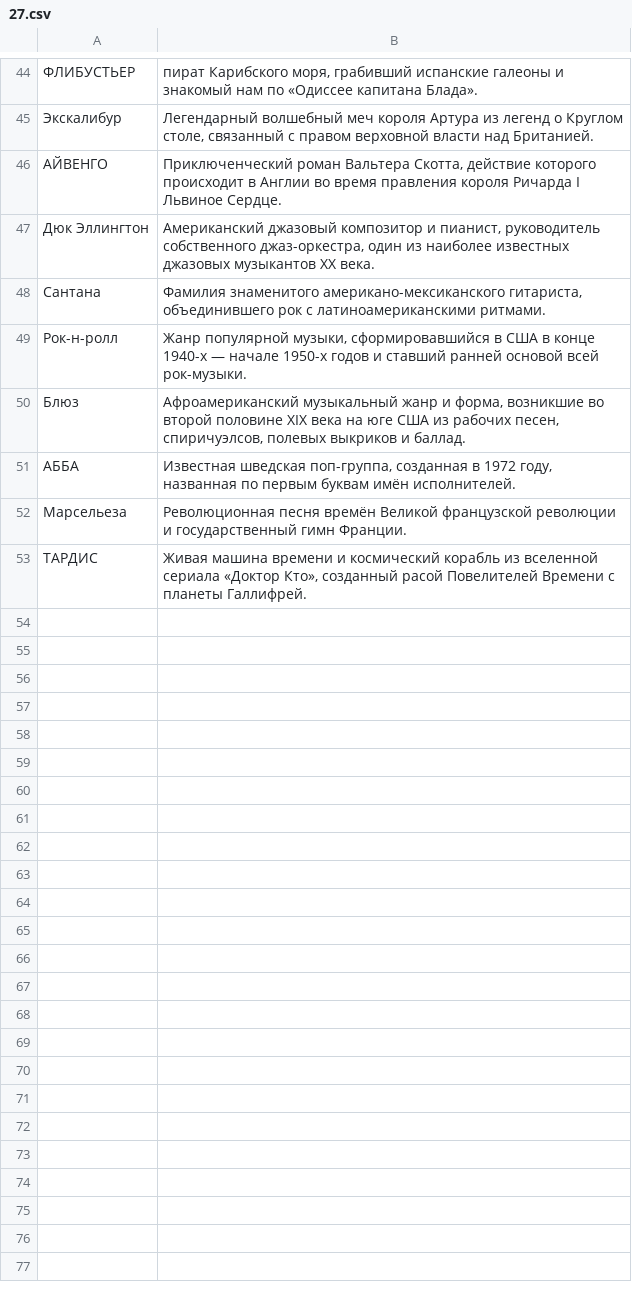
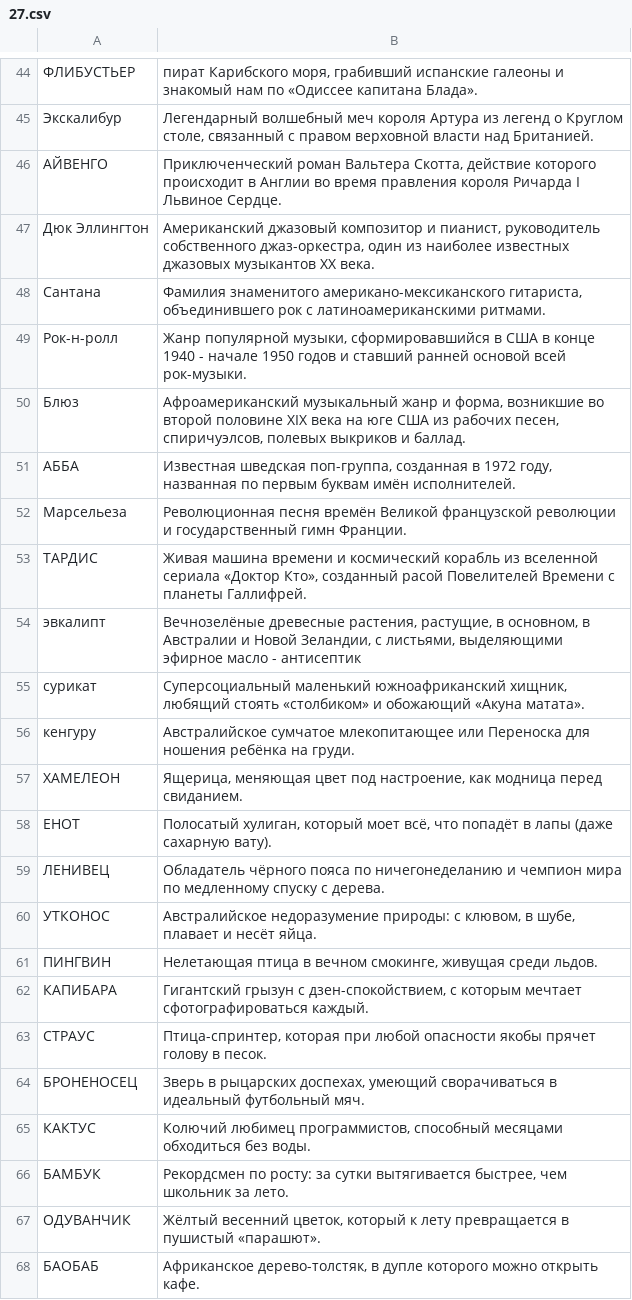
Before and after one commit to ovolosov-lab/railway-crossword-game, a CSV file: backend/migrations/words/27.csv, drawn as a sheet; only a part is shown, gaps mark what is left out; the diff covers the shown part only.

Commit message:
The algorithm for obtaining crossing words been modified.

```diff
--- a/backend/migrations/words/27.csv
+++ b/backend/migrations/words/27.csv
@@ -48,3 +48,3 @@
 "Сантана";"Фамилия знаменитого американо-мексиканского гитариста, объединившего рок с латиноамериканскими ритмами."
-"Рок-н-ролл";"Жанр популярной музыки, сформировавшийся в США в конце 1940-х — начале 1950-х годов и ставший ранней основой всей рок-музыки."
+"Рок-н-ролл";"Жанр популярной музыки, сформировавшийся в США в конце 1940 - начале 1950 годов и ставший ранней основой всей рок-музыки."
 "Блюз";"Афроамериканский музыкальный жанр и форма, возникшие во второй половине XIX века на юге США из рабочих песен, спиричуэлсов, полевых выкриков и баллад."
@@ -53 +53,16 @@
 "ТАРДИС";"Живая машина времени и космический корабль из вселенной сериала «Доктор Кто», созданный расой Повелителей Времени с планеты Галлифрей."
+"эвкалипт";"Вечнозелёные древесные растения, растущие, в основном, в Австралии и Новой Зеландии, с листьями, выделяющими эфирное масло - антисептик"
+"сурикат";"Суперсоциальный маленький южноафриканский хищник, любящий стоять «столбиком» и обожающий «Акуна матата»."
+"кенгуру";"Австралийское сумчатое млекопитающее или Переноска для ношения ребёнка на груди."
+"ХАМЕЛЕОН";"Ящерица, меняющая цвет под настроение, как модница перед свиданием."
+"ЕНОТ";"Полосатый хулиган, который моет всё, что попадёт в лапы (даже сахарную вату)."
+"ЛЕНИВЕЦ";"Обладатель чёрного пояса по ничегонеделанию и чемпион мира по медленному спуску с дерева."
+"УТКОНОС";"Австралийское недоразумение природы: с клювом, в шубе, плавает и несёт яйца."
+"ПИНГВИН";"Нелетающая птица в вечном смокинге, живущая среди льдов."
+"КАПИБАРА";"Гигантский грызун с дзен-спокойствием, с которым мечтает сфотографироваться каждый."
+"СТРАУС";"Птица-спринтер, которая при любой опасности якобы прячет голову в песок."
+"БРОНЕНОСЕЦ";"Зверь в рыцарских доспехах, умеющий сворачиваться в идеальный футбольный мяч."
+"КАКТУС";"Колючий любимец программистов, способный месяцами обходиться без воды."
+"БАМБУК";"Рекордсмен по росту: за сутки вытягивается быстрее, чем школьник за лето."
+"ОДУВАНЧИК";"Жёлтый весенний цветок, который к лету превращается в пушистый «парашют»."
+"БАОБАБ";"Африканское дерево-толстяк, в дупле которого можно открыть кафе."
```
Also changed, not shown: 12 added rows and 1 edited cell elsewhere in this file, 10 other files.
